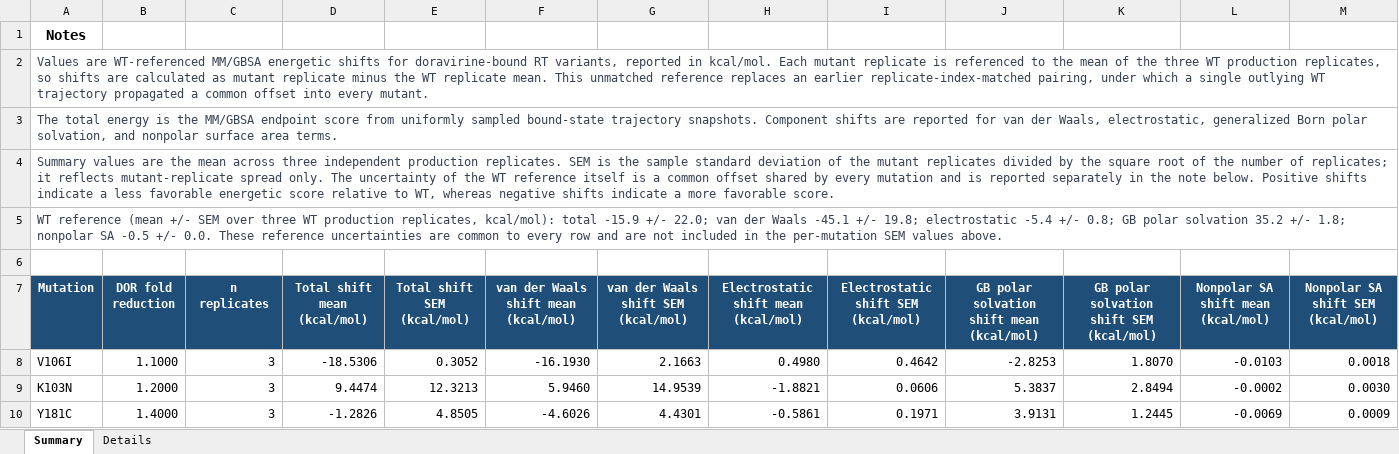
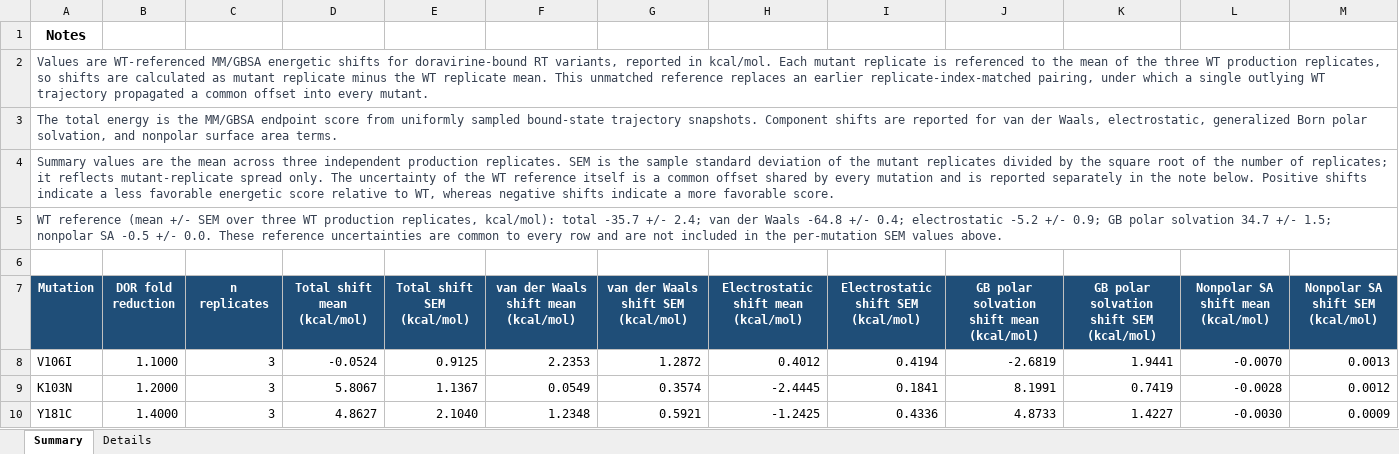
Before and after one commit to rohitium/nnrti-mechanisms, an Excel workbook: manuscript/Supplementary-Table-3.xlsx, sheet Summary, drawn as a sheet; only a part is shown; values as stored, in another font and other column widths than the file's, no borders; the diff covers the shown part only; the diff names each change by its address in the sheet, - before the commit and + after, or states it on an @@ line.

```diff
--- a/manuscript/Supplementary-Table-3.xlsx (sheet Summary)
+++ b/manuscript/Supplementary-Table-3.xlsx (sheet Summary)
-A5 (Mutation): …kcal/mol): total -15.9 +/- 22.0; van der Waals -45.1 +/- 19.8; electrostatic -5.4 +/- 0.8; GB polar solvation 35.2 +/- 1.8; nonpolar SA…
+A5 (Mutation): …kcal/mol): total -35.7 +/- 2.4; van der Waals -64.8 +/- 0.4; electrostatic -5.2 +/- 0.9; GB polar solvation 34.7 +/- 1.5; nonpolar SA…
-D8 (Total shift mean (kcal/mol)): -18.5306
+D8 (Total shift mean (kcal/mol)): -0.0524
-E8 (Total shift SEM (kcal/mol)): 0.3052
+E8 (Total shift SEM (kcal/mol)): 0.9125
-F8: -16.1930
+F8: 2.2353
-G8: 2.1663
+G8: 1.2872
-H8: 0.4980
+H8: 0.4012
-I8: 0.4642
+I8: 0.4194
-J8: -2.8253
+J8: -2.6819
-K8: 1.8070
+K8: 1.9441
-L8: -0.0103
+L8: -0.0070
-M8 (Nonpolar SA shift SEM (kcal/mol)): 0.0018
+M8 (Nonpolar SA shift SEM (kcal/mol)): 0.0013
-D9 (Total shift mean (kcal/mol)): 9.4474
+D9 (Total shift mean (kcal/mol)): 5.8067
-E9 (Total shift SEM (kcal/mol)): 12.3213
+E9 (Total shift SEM (kcal/mol)): 1.1367
-F9: 5.9460
+F9: 0.0549
-G9: 14.9539
+G9: 0.3574
-H9: -1.8821
+H9: -2.4445
-I9: 0.0606
+I9: 0.1841
-J9: 5.3837
+J9: 8.1991
-K9: 2.8494
+K9: 0.7419
-L9: -0.0002
+L9: -0.0028
-M9 (Nonpolar SA shift SEM (kcal/mol)): 0.0030
+M9 (Nonpolar SA shift SEM (kcal/mol)): 0.0012
-D10 (Total shift mean (kcal/mol)): -1.2826
+D10 (Total shift mean (kcal/mol)): 4.8627
-E10 (Total shift SEM (kcal/mol)): 4.8505
+E10 (Total shift SEM (kcal/mol)): 2.1040
-F10: -4.6026
+F10: 1.2348
-G10: 4.4301
+G10: 0.5921
-H10: -0.5861
+H10: -1.2425
-I10: 0.1971
+I10: 0.4336
-J10: 3.9131
+J10: 4.8733
-K10: 1.2445
+K10: 1.4227
-L10: -0.0069
+L10: -0.0030
```
Also changed, not shown: 148 edited cells elsewhere in this sheet, sheet Details, 36 other files.
